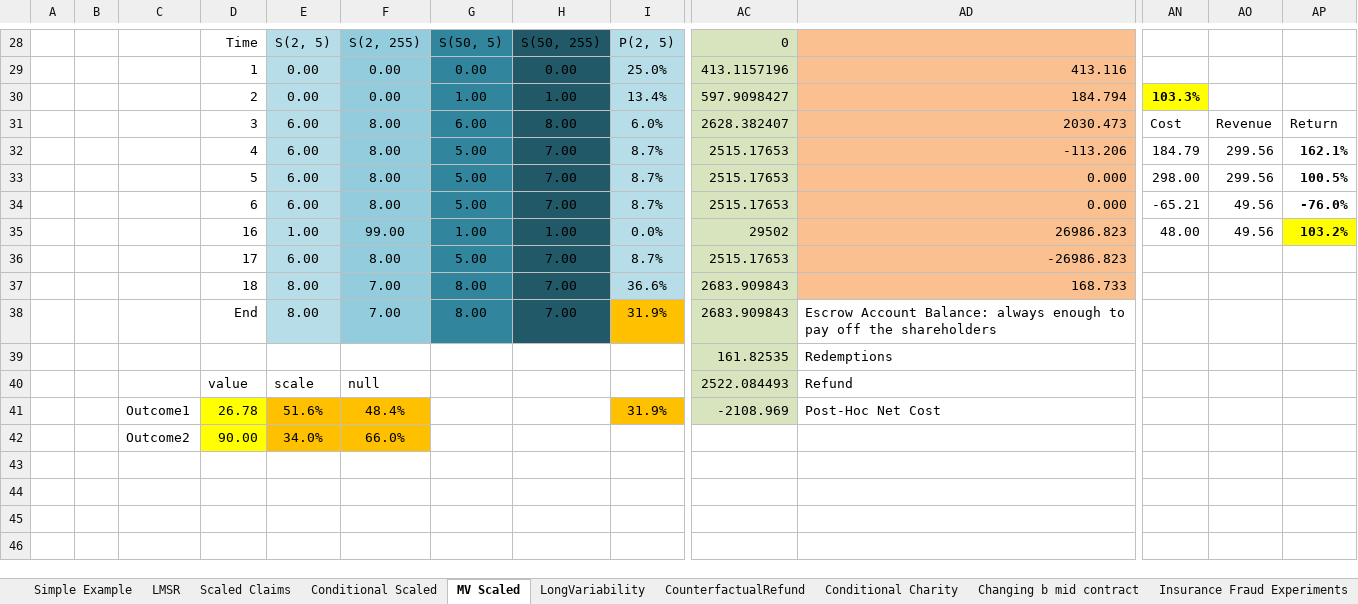
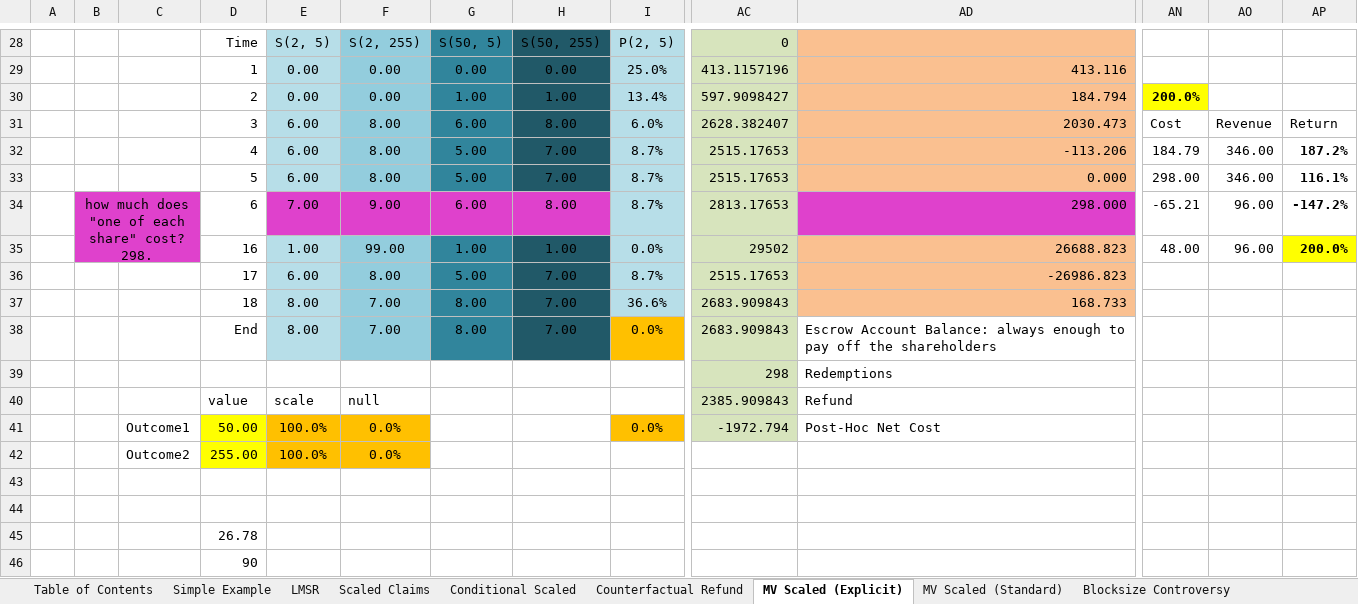
Before and after one commit to psztorc/Truthcoin, an Excel workbook: docs/LogMSR_Demo.xlsx, sheet MV Scaled (Explicit), drawn as a sheet; only a part is shown, gaps mark what is left out; values as stored, in another font and other column widths than the file's, no borders; charts and pictures not drawn; removed rows and columns are numbered as before the commit, all else as after; rows hold the shown columns only; the diff covers the shown part only; the diff names each change by its address in the sheet, - before the commit and + after, or states it on an @@ line.

Commit message:
Blocksize tabs
Resync with website

```diff
--- a/docs/LogMSR_Demo.xlsx (sheet MV Scaled (Explicit))
+++ b/docs/LogMSR_Demo.xlsx (sheet MV Scaled (Explicit))
-sheet tab: MV Scaled
+sheet tab: MV Scaled (Explicit)
-sheet tab: CounterfactualRefund
+sheet tab: Counterfactual Refund
+sheet tab: Table of Contents
+sheet tab: MV Scaled (Standard)
+sheet tab: Blocksize Controversy
@@ sheet tab order changed: Table of Contents | Simple Example | LMSR | Scaled Claims | Conditional Scaled | Counterfactual Refund | MV Scaled (Explicit) | MV Scaled (Standard) | Blocksize Controversy @@
-AN30: 103.3%
+AN30: 200.0%
-AO32:AO33: 299.56
+AO32:AO33: 346.00
-AP32: 162.1%
+AP32: 187.2%
-AP33: 100.5%
+AP33: 116.1%
-B34: (empty)
+B34: how much does "one of each share" cost? 298.
-B34:C35 fill: none
+B34:C35 fill: #DF41CC
+B34:C35 merged
-E34: 6.00
+E34: 7.00
-E34 fill: #B7DEE8
+E34 fill: #DF41CC
-F34: 8.00
+F34: 9.00
-F34 fill: #93CDDD
+F34 fill: #DF41CC
-G34: 5.00
+G34: 6.00
-G34 fill: #31859C
+G34 fill: #DF41CC
-H34: 7.00
+H34: 8.00
-H34 fill: #215968
+H34 fill: #DF41CC
-AC34: 2515.17653
+AC34: 2813.17653
-AD34: 0.000
+AD34: 298.000
-AD34 fill: #FAC090
+AD34 fill: #DF41CC
-AO34:AO35: 49.56
+AO34:AO35: 96.00
-AP34: -76.0%
+AP34: -147.2%
-AD35: 26986.823
+AD35: 26688.823
-AP35: 103.2%
+AP35: 200.0%
-row 38:  |  |  | End | 8.00 | 7.00 | 8.00 | 7.00 | 31.9% | 2683.909843 | Escrow Account Balance: always enough to pay off the shareholders
-row 39:  |  |  |  |  |  |  |  |  | 161.82535 | Redemptions
+row 38:  |  |  | End | 8.00 | 7.00 | 8.00 | 7.00 | 0.0% | 2683.909843 | Escrow Account Balance: always enough to pay off the shareholders
+row 39:  |  |  |  |  |  |  |  |  | 298 | Redemptions
-AC40: 2522.084493
+AC40: 2385.909843
-row 41:  |  | Outcome1 | 26.78 | 51.6% | 48.4% |  |  | 31.9% | -2108.969 | Post-Hoc Net Cost
+row 41:  |  | Outcome1 | 50.00 | 100.0% | 0.0% |  |  | 0.0% | -1972.794 | Post-Hoc Net Cost
-D42: 90.00
+D42: 255.00
-E42: 34.0%
+E42: 100.0%
-F42: 66.0%
+F42: 0.0%
+row 45:  |  |  | 26.78
+row 46:  |  |  | 90
```
Also changed, not shown: 1 edited cell, cell formats and merged cells elsewhere in this sheet, sheet Long Variability, sheet Conditional Charity, sheet Scaled Claims, sheet Conditional Scaled, sheet Simple Example, sheet Changing b mid-trading, other sheet tabs, formulas that keep their value, hidden cells, charts or pictures.
